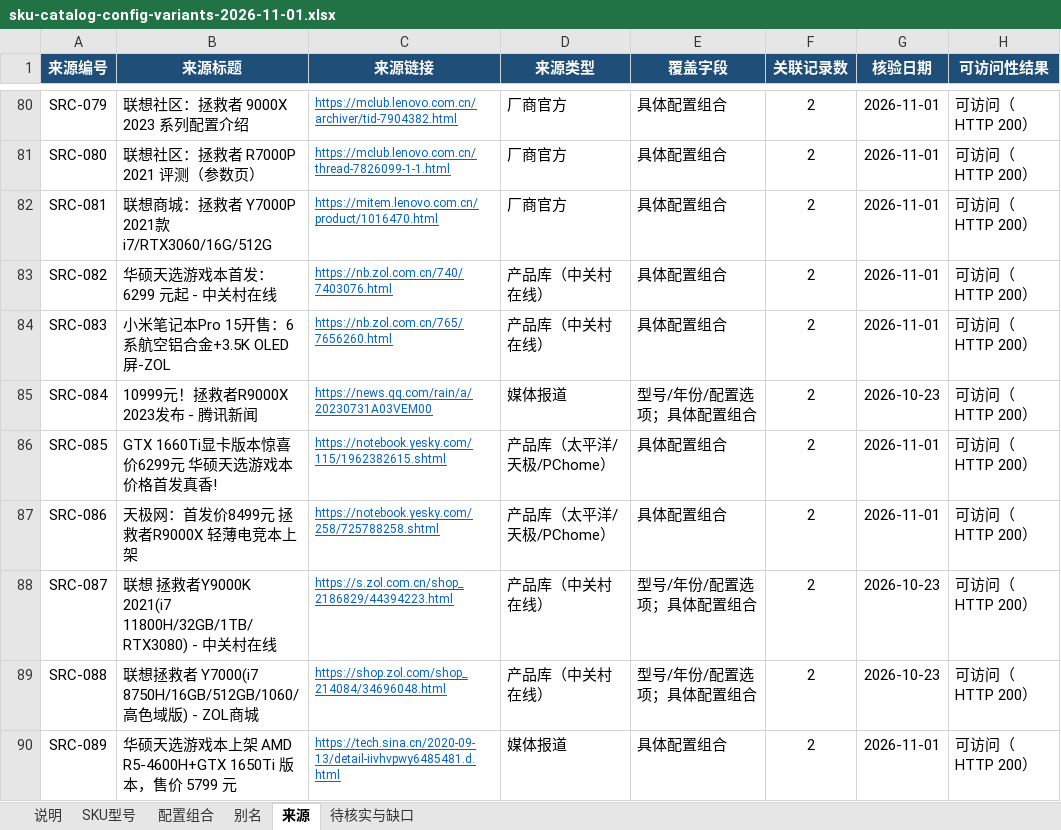
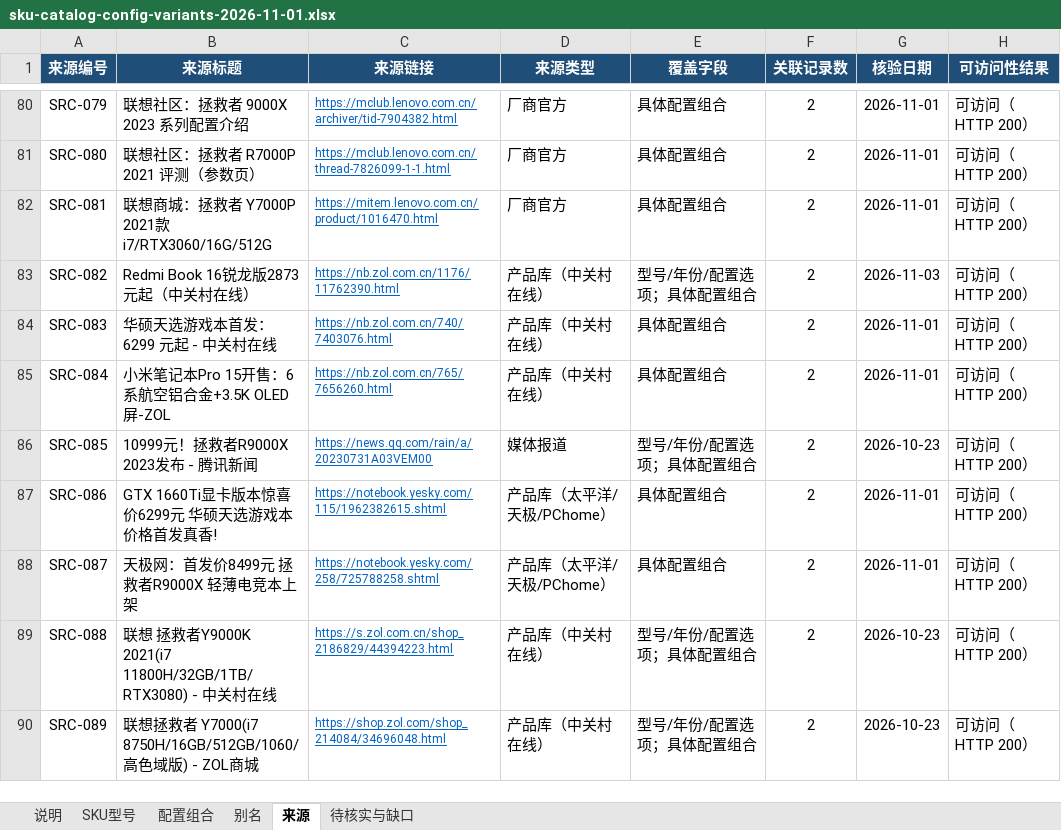
Before and after one commit to JIUfff111/sugrid-inventory, an Excel workbook: docs/sku-catalog/03-supplements/config-variants-2026-11-01/sku-catalog-config-variants-2026-11-01.xlsx, sheet 来源, drawn as a sheet; only a part is shown, gaps mark what is left out; values as stored, in another font and other column widths than the file's, no borders; the diff covers the shown part only; the diff names each change by its address in the sheet, - before the commit and + after, or states it on an @@ line.

```diff
--- a/docs/sku-catalog/03-supplements/config-variants-2026-11-01/sku-catalog-config-variants-2026-11-01.xlsx (sheet 来源)
+++ b/docs/sku-catalog/03-supplements/config-variants-2026-11-01/sku-catalog-config-variants-2026-11-01.xlsx (sheet 来源)
-B83 (来源标题): 华硕天选游戏本首发：6299 元起 - 中关村在线
+B83 (来源标题): Redmi Book 16锐龙版2873元起（中关村在线）
-C83 (来源链接): https://nb.zol.com.cn/740/7403076.html
+C83 (来源链接): https://nb.zol.com.cn/1176/11762390.html
-E83 (覆盖字段): 具体配置组合
+E83 (覆盖字段): 型号/年份/配置选项；具体配置组合
-G83 (核验日期): 2026-11-01
+G83 (核验日期): 2026-11-03
-B84 (来源标题): 小米笔记本Pro 15开售：6系航空铝合金+3.5K OLED屏-ZOL
+B84 (来源标题): 华硕天选游戏本首发：6299 元起 - 中关村在线
-C84 (来源链接): https://nb.zol.com.cn/765/7656260.html
+C84 (来源链接): https://nb.zol.com.cn/740/7403076.html
-B85 (来源标题): 10999元！拯救者R9000X 2023发布 - 腾讯新闻
+B85 (来源标题): 小米笔记本Pro 15开售：6系航空铝合金+3.5K OLED屏-ZOL
-C85 (来源链接): https://news.qq.com/rain/a/20230731A03VEM00
+C85 (来源链接): https://nb.zol.com.cn/765/7656260.html
-D85 (来源类型): 媒体报道
+D85 (来源类型): 产品库（中关村在线）
-E85 (覆盖字段): 型号/年份/配置选项；具体配置组合
+E85 (覆盖字段): 具体配置组合
-G85 (核验日期): 2026-10-23
+G85 (核验日期): 2026-11-01
-B86 (来源标题): GTX 1660Ti显卡版本惊喜价6299元 华硕天选游戏本价格首发真香!
+B86 (来源标题): 10999元！拯救者R9000X 2023发布 - 腾讯新闻
-C86 (来源链接): https://notebook.yesky.com/115/1962382615.shtml
+C86 (来源链接): https://news.qq.com/rain/a/20230731A03VEM00
-D86 (来源类型): 产品库（太平洋/天极/PChome）
+D86 (来源类型): 媒体报道
-E86 (覆盖字段): 具体配置组合
+E86 (覆盖字段): 型号/年份/配置选项；具体配置组合
-G86 (核验日期): 2026-11-01
+G86 (核验日期): 2026-10-23
-B87 (来源标题): 天极网：首发价8499元 拯救者R9000X 轻薄电竞本上架
+B87 (来源标题): GTX 1660Ti显卡版本惊喜价6299元 华硕天选游戏本价格首发真香!
-C87 (来源链接): https://notebook.yesky.com/258/725788258.shtml
+C87 (来源链接): https://notebook.yesky.com/115/1962382615.shtml
-B88 (来源标题): 联想 拯救者Y9000K 2021(i7 11800H/32GB/1TB/RTX3080) - 中关村在线
+B88 (来源标题): 天极网：首发价8499元 拯救者R9000X 轻薄电竞本上架
-C88 (来源链接): https://s.zol.com.cn/shop_2186829/44394223.html
+C88 (来源链接): https://notebook.yesky.com/258/725788258.shtml
-D88 (来源类型): 产品库（中关村在线）
+D88 (来源类型): 产品库（太平洋/天极/PChome）
-E88 (覆盖字段): 型号/年份/配置选项；具体配置组合
+E88 (覆盖字段): 具体配置组合
-G88 (核验日期): 2026-10-23
+G88 (核验日期): 2026-11-01
-B89 (来源标题): 联想拯救者 Y7000(i7 8750H/16GB/512GB/1060/高色域版) - ZOL商城
+B89 (来源标题): 联想 拯救者Y9000K 2021(i7 11800H/32GB/1TB/RTX3080) - 中关村在线
-C89 (来源链接): https://shop.zol.com/shop_214084/34696048.html
+C89 (来源链接): https://s.zol.com.cn/shop_2186829/44394223.html
-B90 (来源标题): 华硕天选游戏本上架 AMD R5-4600H+GTX 1650Ti 版本，售价 5799 元
+B90 (来源标题): 联想拯救者 Y7000(i7 8750H/16GB/512GB/1060/高色域版) - ZOL商城
-C90 (来源链接): https://tech.sina.cn/2020-09-13/detail-iivhvpwy6485481.d.html
+C90 (来源链接): https://shop.zol.com/shop_214084/34696048.html
-D90 (来源类型): 媒体报道
+D90 (来源类型): 产品库（中关村在线）
-E90 (覆盖字段): 具体配置组合
+E90 (覆盖字段): 型号/年份/配置选项；具体配置组合
-G90 (核验日期): 2026-11-01
+G90 (核验日期): 2026-10-23
```
Also changed, not shown: 66 edited cells elsewhere in this sheet, sheet 配置组合, sheet SKU型号, sheet 别名, sheet 待核实与缺口, sheet 说明, 2 other files.
